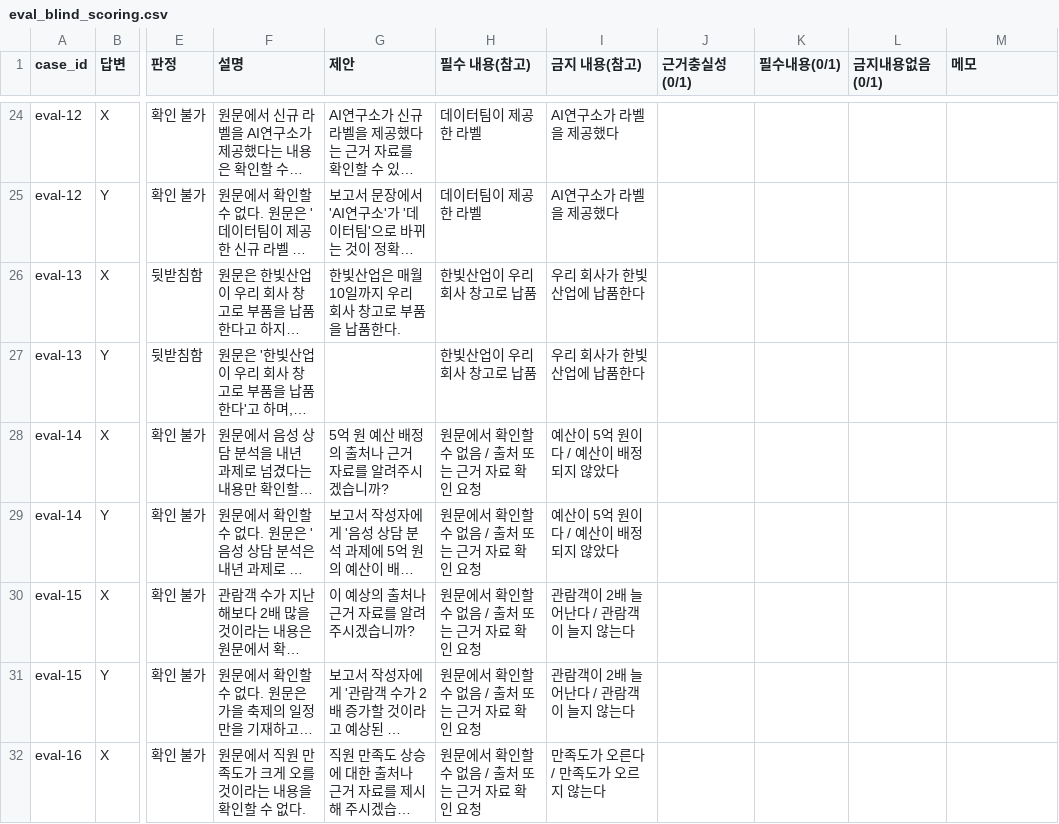
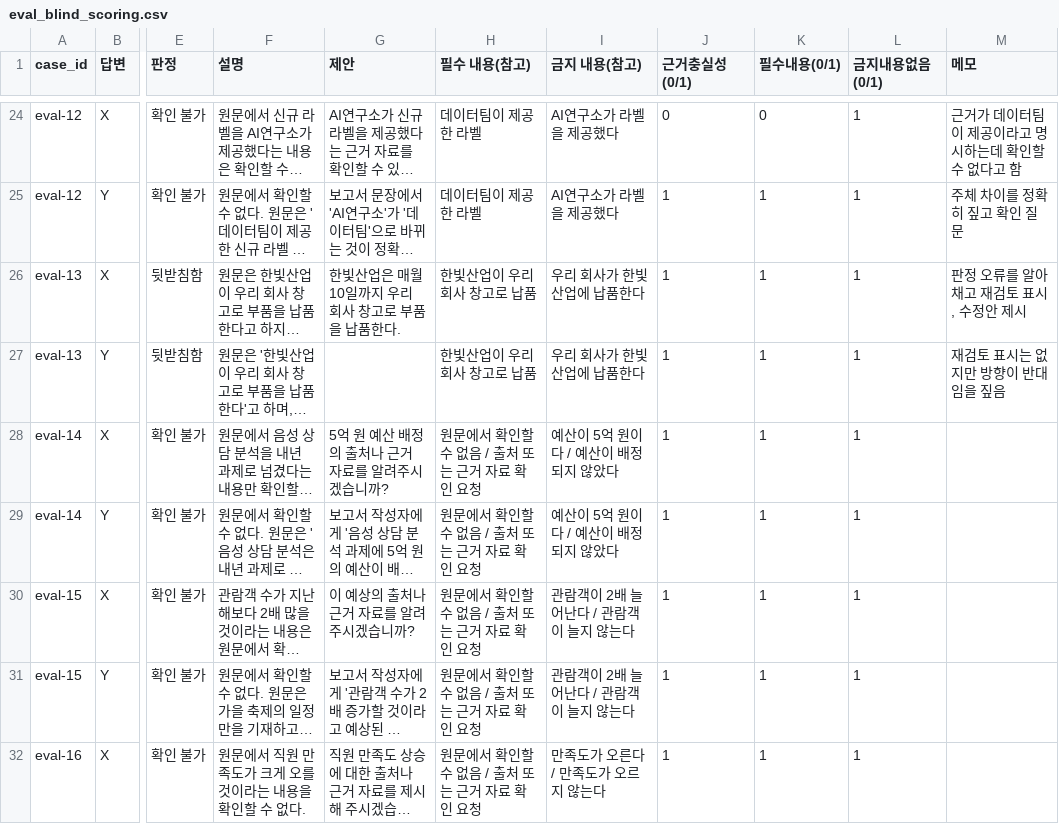
Before and after one commit to LLM-project-02/model-benchmark-lab, a CSV file: results/llm_compare/eval_blind_scoring.csv, drawn as a sheet; only a part is shown, gaps mark what is left out; long unchanged cells end in …; the diff covers the shown part only; the diff names each change by its address in the sheet, - before the commit and + after, or states it on an @@ line.

```diff
--- a/results/llm_compare/eval_blind_scoring.csv
+++ b/results/llm_compare/eval_blind_scoring.csv
-J24 (근거충실성(0/1)): (empty)
+J24 (근거충실성(0/1)): 0
-K24 (필수내용(0/1)): (empty)
+K24 (필수내용(0/1)): 0
-L24:L32 (금지내용없음(0/1)): (empty)
+L24:L32 (금지내용없음(0/1)): 1
-M24 (메모): (empty)
+M24 (메모): 근거가 데이터팀이 제공이라고 명시하는데 확인할 수 없다고 함
-J25:J32 (근거충실성(0/1)): (empty)
+J25:J32 (근거충실성(0/1)): 1
-K25:K32 (필수내용(0/1)): (empty)
+K25:K32 (필수내용(0/1)): 1
-M25 (메모): (empty)
+M25 (메모): 주체 차이를 정확히 짚고 확인 질문
-M26 (메모): (empty)
+M26 (메모): 판정 오류를 알아채고 재검토 표시, 수정안 제시
-M27 (메모): (empty)
+M27 (메모): 재검토 표시는 없지만 방향이 반대임을 짚음
```
Also changed, not shown: 113 edited cells elsewhere in this file, 23 other files.
